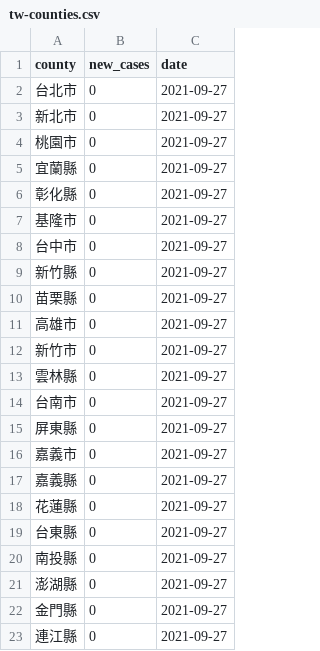
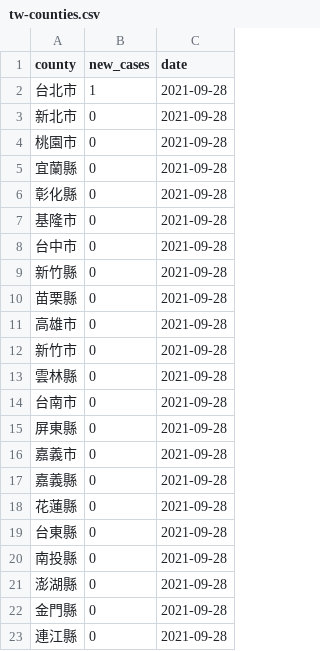
Before and after one commit to tnl-graphics/covid-19-data, a CSV file: live/tw-counties.csv, drawn as a sheet.

Commit message:
Flat: latest data (2021-09-28T16:04:49.467Z) {   "date": "2021-09-28T16:04:49.467Z",   "files": [     {       "name": "tw-counties.csv",       "deltaBytes": 506,       "source": "https://datastore.thenewslens.com/infographic/covid-19-data/tw-counties.csv"     },     {       "name": "live/tw-counties.csv",       "deltaBytes": 0,       "source": "https://datastore.thenewslens.com/infographic/covid-19-data/live/tw-counties.csv"     },     {       "name": "live/tw.csv",       "deltaBytes": 0,       "source": "https://datastore.thenewslens.com/infographic/covid-19-data/live/tw.csv"     },     {       "name": "rolling-averages/tw-counties.csv",       "deltaBytes": 631,       "source": "https://datastore.thenewslens.com/infographic/covid-19-data/rolling-averages/tw-counties.csv"     }   ] }

```diff
--- a/live/tw-counties.csv
+++ b/live/tw-counties.csv
@@ -1,23 +1,23 @@
 county,new_cases,date
-台北市,0,2021-09-27
-新北市,0,2021-09-27
-桃園市,0,2021-09-27
-宜蘭縣,0,2021-09-27
-彰化縣,0,2021-09-27
-基隆市,0,2021-09-27
-台中市,0,2021-09-27
-新竹縣,0,2021-09-27
-苗栗縣,0,2021-09-27
-高雄市,0,2021-09-27
-新竹市,0,2021-09-27
-雲林縣,0,2021-09-27
-台南市,0,2021-09-27
-屏東縣,0,2021-09-27
-嘉義市,0,2021-09-27
-嘉義縣,0,2021-09-27
-花蓮縣,0,2021-09-27
-台東縣,0,2021-09-27
-南投縣,0,2021-09-27
-澎湖縣,0,2021-09-27
-金門縣,0,2021-09-27
-連江縣,0,2021-09-27
+台北市,1,2021-09-28
+新北市,0,2021-09-28
+桃園市,0,2021-09-28
+宜蘭縣,0,2021-09-28
+彰化縣,0,2021-09-28
+基隆市,0,2021-09-28
+台中市,0,2021-09-28
+新竹縣,0,2021-09-28
+苗栗縣,0,2021-09-28
+高雄市,0,2021-09-28
+新竹市,0,2021-09-28
+雲林縣,0,2021-09-28
+台南市,0,2021-09-28
+屏東縣,0,2021-09-28
+嘉義市,0,2021-09-28
+嘉義縣,0,2021-09-28
+花蓮縣,0,2021-09-28
+台東縣,0,2021-09-28
+南投縣,0,2021-09-28
+澎湖縣,0,2021-09-28
+金門縣,0,2021-09-28
+連江縣,0,2021-09-28
```
Also changed, not shown: rolling-averages/tw-counties.csv, tw-counties.csv, 1 other file.
